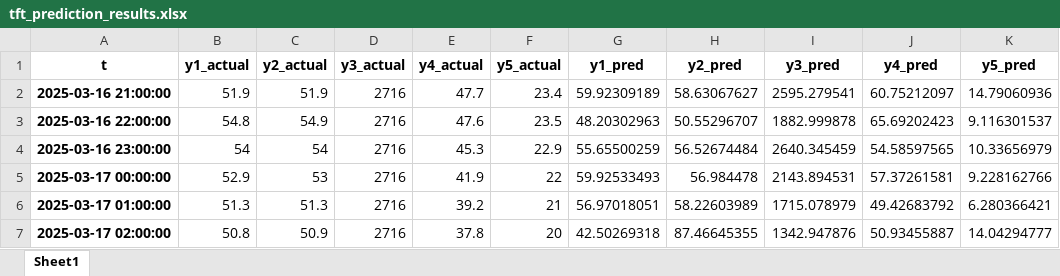
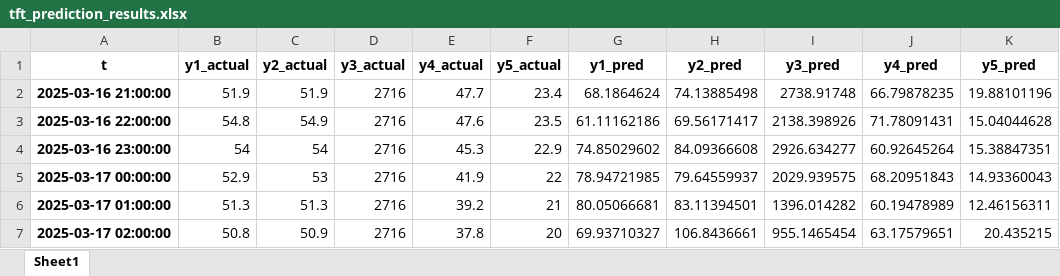
Before and after one commit to dendraap/thesis, an Excel workbook: reports/tft_prediction_results.xlsx, sheet Sheet1, drawn as a sheet; only a part is shown; values as stored, in another font and other column widths than the file's, no borders; the diff covers the shown part only; the diff names each change by its address in the sheet, - before the commit and + after, or states it on an @@ line.

```diff
--- a/reports/tft_prediction_results.xlsx (sheet Sheet1)
+++ b/reports/tft_prediction_results.xlsx (sheet Sheet1)
-G2 (y1_pred): 59.92309189
+G2 (y1_pred): 68.1864624
-H2 (y2_pred): 58.63067627
+H2 (y2_pred): 74.13885498
-I2 (y3_pred): 2595.279541
+I2 (y3_pred): 2738.91748
-J2 (y4_pred): 60.75212097
+J2 (y4_pred): 66.79878235
-K2 (y5_pred): 14.79060936
+K2 (y5_pred): 19.88101196
-G3 (y1_pred): 48.20302963
+G3 (y1_pred): 61.11162186
-H3 (y2_pred): 50.55296707
+H3 (y2_pred): 69.56171417
-I3 (y3_pred): 1882.999878
+I3 (y3_pred): 2138.398926
-J3 (y4_pred): 65.69202423
+J3 (y4_pred): 71.78091431
-K3 (y5_pred): 9.116301537
+K3 (y5_pred): 15.04044628
-G4 (y1_pred): 55.65500259
+G4 (y1_pred): 74.85029602
-H4 (y2_pred): 56.52674484
+H4 (y2_pred): 84.09366608
-I4 (y3_pred): 2640.345459
+I4 (y3_pred): 2926.634277
-J4 (y4_pred): 54.58597565
+J4 (y4_pred): 60.92645264
-K4 (y5_pred): 10.33656979
+K4 (y5_pred): 15.38847351
-G5 (y1_pred): 59.92533493
+G5 (y1_pred): 78.94721985
-H5 (y2_pred): 56.984478
+H5 (y2_pred): 79.64559937
-I5 (y3_pred): 2143.894531
+I5 (y3_pred): 2029.939575
-J5 (y4_pred): 57.37261581
+J5 (y4_pred): 68.20951843
-K5 (y5_pred): 9.228162766
+K5 (y5_pred): 14.93360043
-G6 (y1_pred): 56.97018051
+G6 (y1_pred): 80.05066681
-H6 (y2_pred): 58.22603989
+H6 (y2_pred): 83.11394501
-I6 (y3_pred): 1715.078979
+I6 (y3_pred): 1396.014282
-J6 (y4_pred): 49.42683792
+J6 (y4_pred): 60.19478989
-K6 (y5_pred): 6.280366421
+K6 (y5_pred): 12.46156311
-G7 (y1_pred): 42.50269318
+G7 (y1_pred): 69.93710327
-H7 (y2_pred): 87.46645355
+H7 (y2_pred): 106.8436661
-I7 (y3_pred): 1342.947876
+I7 (y3_pred): 955.1465454
-J7 (y4_pred): 50.93455887
+J7 (y4_pred): 63.17579651
-K7 (y5_pred): 14.04294777
+K7 (y5_pred): 20.435215
```
Also changed, not shown: 30 edited cells elsewhere in this sheet, reports/tft_backcast_results.xlsx, reports/tft_future_prediction_results.xlsx, 25 other files.
